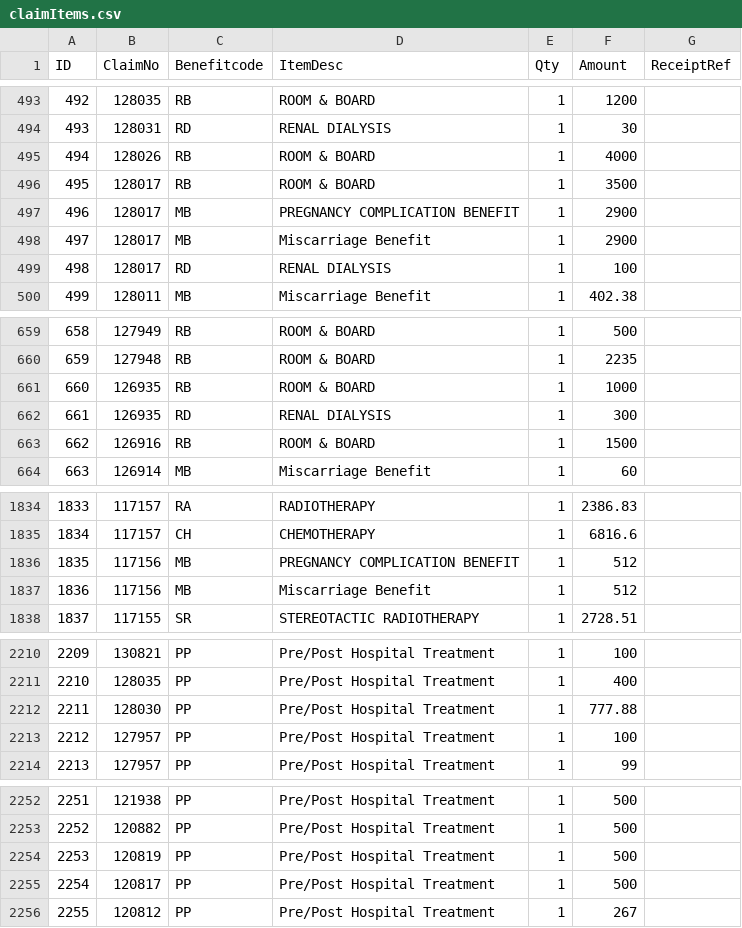
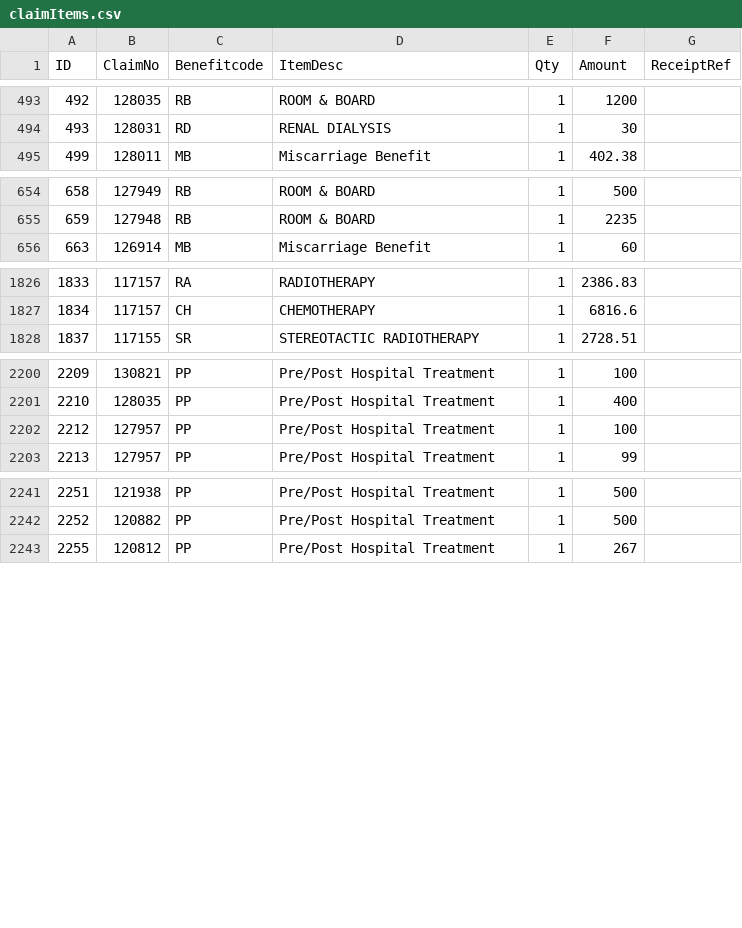
Before and after one commit to IRS-PM/IRS-PM-2020-01-18-IS02PT-GRP15-IntelligentClaimsSystem, a CSV file: claimRepository/seeders/data/claimItems.csv, drawn as a sheet; only a part is shown, gaps mark what is left out.

Commit message:
seed data tweak

```diff
--- a/claimRepository/seeders/data/claimItems.csv
+++ b/claimRepository/seeders/data/claimItems.csv
@@ -494,7 +494,2 @@ ID,ClaimNo,Benefitcode,ItemDesc,Qty,Amount,ReceiptRef
 493,128031,RD,RENAL DIALYSIS,1,30,
-494,128026,RB,ROOM & BOARD,1,4000,
-495,128017,RB,ROOM & BOARD,1,3500,
-496,128017,MB,PREGNANCY COMPLICATION BENEFIT ,1,2900,
-497,128017,MB,Miscarriage Benefit,1,2900,
-498,128017,RD,RENAL DIALYSIS,1,100,
 499,128011,MB,Miscarriage Benefit,1,402.38,
@@ -660,5 +655,2 @@ ID,ClaimNo,Benefitcode,ItemDesc,Qty,Amount,ReceiptRef
 659,127948,RB,ROOM & BOARD,1,2235,
-660,126935,RB,ROOM & BOARD,1,1000,
-661,126935,RD,RENAL DIALYSIS,1,300,
-662,126916,RB,ROOM & BOARD,1,1500,
 663,126914,MB,Miscarriage Benefit,1,60,
@@ -1835,4 +1827,2 @@ ID,ClaimNo,Benefitcode,ItemDesc,Qty,Amount,ReceiptRef
 1834,117157,CH,CHEMOTHERAPY,1,6816.6,
-1835,117156,MB,PREGNANCY COMPLICATION BENEFIT ,1,512,
-1836,117156,MB,Miscarriage Benefit,1,512,
 1837,117155,SR,STEREOTACTIC RADIOTHERAPY,1,2728.51,
@@ -2211,3 +2201,2 @@ ID,ClaimNo,Benefitcode,ItemDesc,Qty,Amount,ReceiptRef
 2210,128035,PP,Pre/Post Hospital Treatment,1,400,
-2211,128030,PP,Pre/Post Hospital Treatment,1,777.88,
 2212,127957,PP,Pre/Post Hospital Treatment,1,100,
@@ -2253,4 +2242,2 @@ ID,ClaimNo,Benefitcode,ItemDesc,Qty,Amount,ReceiptRef
 2252,120882,PP,Pre/Post Hospital Treatment,1,500,
-2253,120819,PP,Pre/Post Hospital Treatment,1,500,
-2254,120817,PP,Pre/Post Hospital Treatment,1,500,
 2255,120812,PP,Pre/Post Hospital Treatment,1,267,
```
Also changed, not shown: 3 other files.
